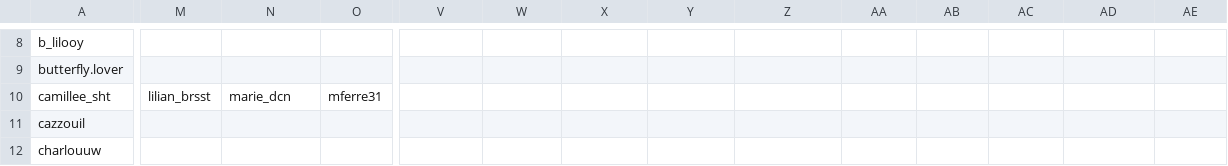
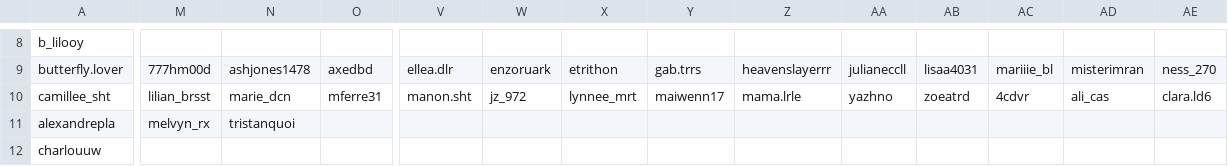
Before and after one commit to Non0reo/peopleNetwork, a CSV file: people.csv, drawn as a sheet; only a part is shown, gaps mark what is left out; the diff covers the shown part only; the diff names each change by its address in the sheet, - before the commit and + after, or states it on an @@ line.

```diff
--- a/people.csv
+++ b/people.csv
-M9: (empty)
+M9: 777hm00d
-N9: (empty)
+N9: ashjones1478
-O9: (empty)
+O9: axedbd
-V9: (empty)
+V9: ellea.dlr
-W9: (empty)
+W9: enzoruark
-X9: (empty)
+X9: etrithon
-Y9: (empty)
+Y9: gab.trrs
-Z9: (empty)
+Z9: heavenslayerrr
-AA9: (empty)
+AA9: julianeccll
-AB9: (empty)
+AB9: lisaa4031
-AC9: (empty)
+AC9: mariiie_bl
-AD9: (empty)
+AD9: misterimran
-AE9: (empty)
+AE9: ness_270
-V10: (empty)
+V10: manon.sht
-W10: (empty)
+W10: jz_972
-X10: (empty)
+X10: lynnee_mrt
-Y10: (empty)
+Y10: maiwenn17
-Z10: (empty)
+Z10: mama.lrle
-AA10: (empty)
+AA10: yazhno
-AB10: (empty)
+AB10: zoeatrd
-AC10: (empty)
+AC10: 4cdvr
-AD10: (empty)
+AD10: ali_cas
-AE10: (empty)
+AE10: clara.ld6
-A11: cazzouil
+A11: alexandrepla
-M11: (empty)
+M11: melvyn_rx
-N11: (empty)
+N11: tristanquoi
```
Also changed, not shown: 2 added rows and 100 edited cells elsewhere in this file, 4 other files.
